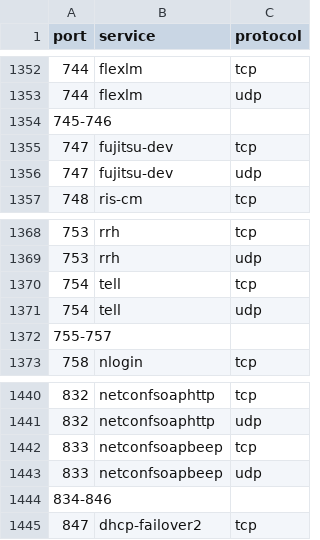
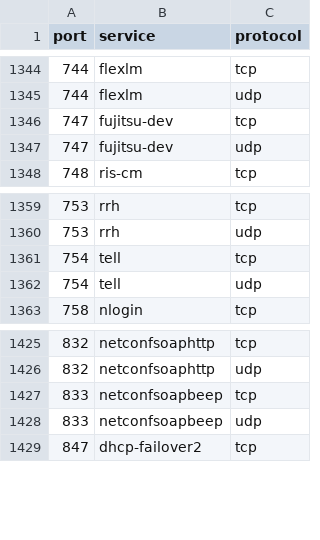
Before and after one commit to eguefif/ft_nmap, a CSV file: services.csv, drawn as a sheet; only a part is shown, gaps mark what is left out; the diff covers the shown part only; the diff names each change by its address in the sheet, - before the commit and + after, or states it on an @@ line.

```diff
--- a/services.csv
+++ b/services.csv
-row 1354: 745-746
-row 1372: 755-757
-row 1444: 834-846
```
Also changed, not shown: 13 removed rows elsewhere in this file, 2 other files.
